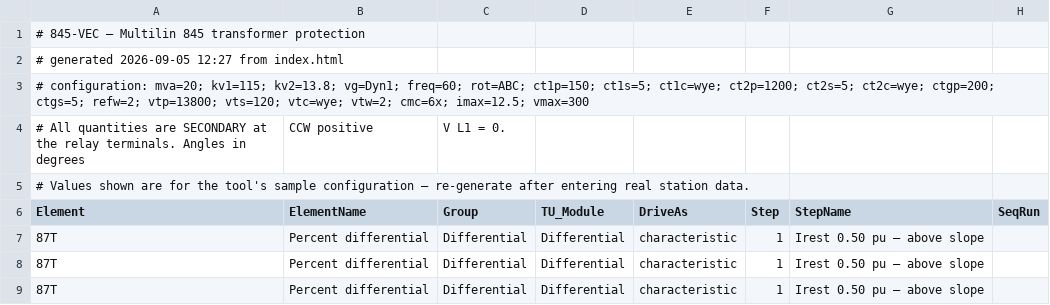
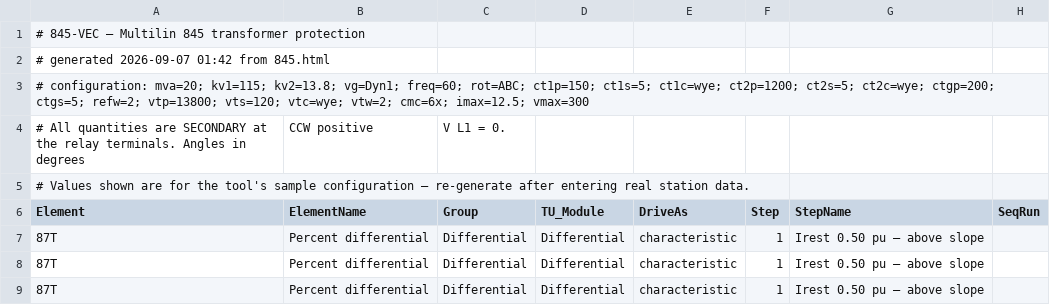
Before and after one commit to ericakiechler-ai/Ericko1, a CSV file: omicron/845-VEC-channels.csv, drawn as a sheet; only a part is shown; the diff names each change by its address in the sheet, - before the commit and + after, or states it on an @@ line.

```diff
--- a/omicron/845-VEC-channels.csv
+++ b/omicron/845-VEC-channels.csv
-A2 (Element): # generated 2026-09-05 12:27 from index.html
+A2 (Element): # generated 2026-09-07 01:42 from 845.html
```
Also changed, not shown: omicron/845-VEC-steps.csv, 10 other files.
